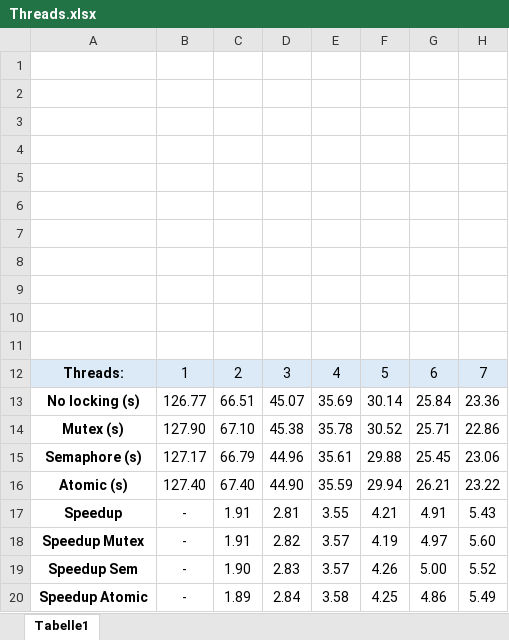
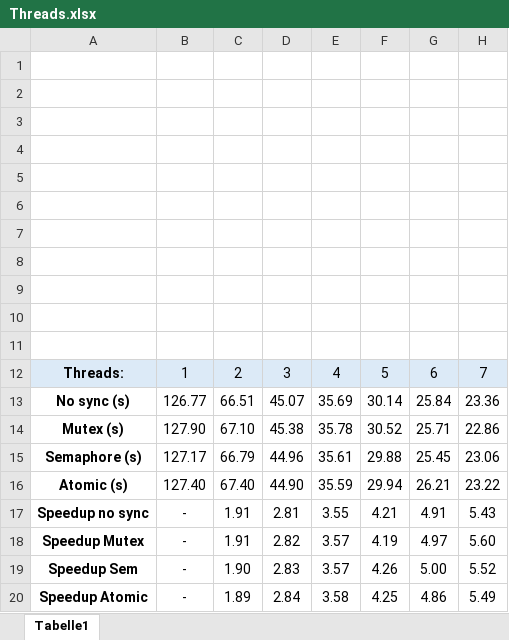
Before and after one commit to F4biiii/fah5625, an Excel workbook: Info_praktikum/BS-Praktikum/Aufgabe2/Threads.xlsx, sheet Tabelle1, drawn as a sheet; only a part is shown; values as stored, in another font and other column widths than the file's, no borders; charts and pictures not drawn; the diff names each change by its address in the sheet, - before the commit and + after, or states it on an @@ line.

Commit message:
change excel

```diff
--- a/Info_praktikum/BS-Praktikum/Aufgabe2/Threads.xlsx (sheet Tabelle1)
+++ b/Info_praktikum/BS-Praktikum/Aufgabe2/Threads.xlsx (sheet Tabelle1)
-A13: No locking (s)
+A13: No sync (s)
-A17: Speedup
+A17: Speedup no sync
```
